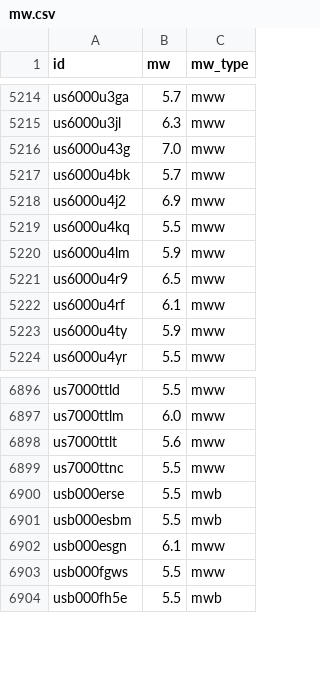
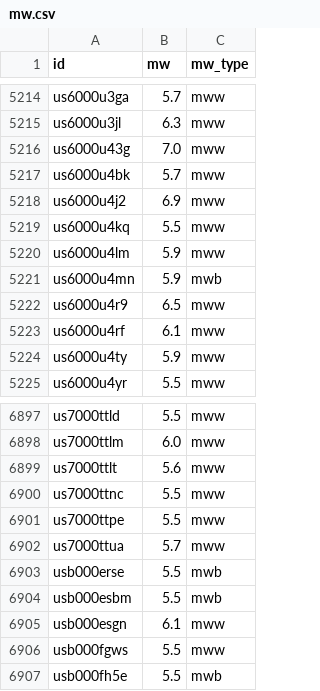
Before and after one commit to judithhubbard/earthquake-stats, a CSV file: pipeline/mw.csv, drawn as a sheet; only a part is shown, gaps mark what is left out.

```diff
--- a/pipeline/mw.csv
+++ b/pipeline/mw.csv
@@ -5220,2 +5220,3 @@ us6000u4kq,5.5,mww
 us6000u4lm,5.9,mww
+us6000u4mn,5.9,mwb
 us6000u4r9,6.5,mww
@@ -6899,2 +6900,4 @@ us7000ttlt,5.6,mww
 us7000ttnc,5.5,mww
+us7000ttpe,5.5,mww
+us7000ttua,5.7,mww
 usb000erse,5.5,mwb
```
